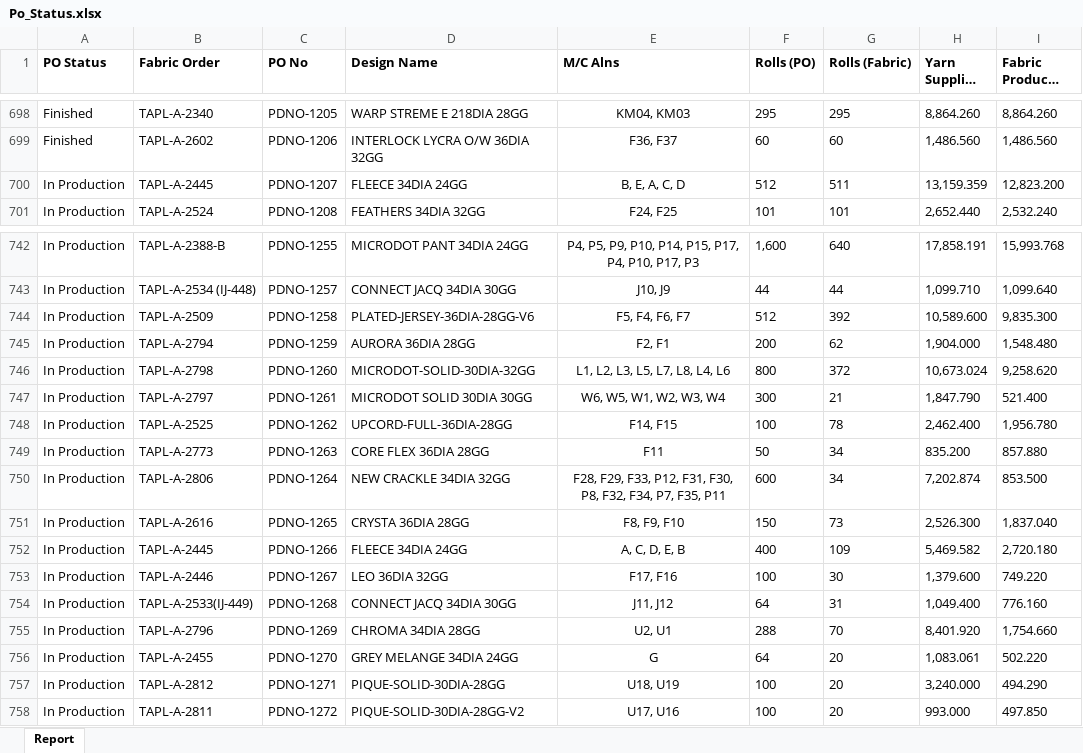
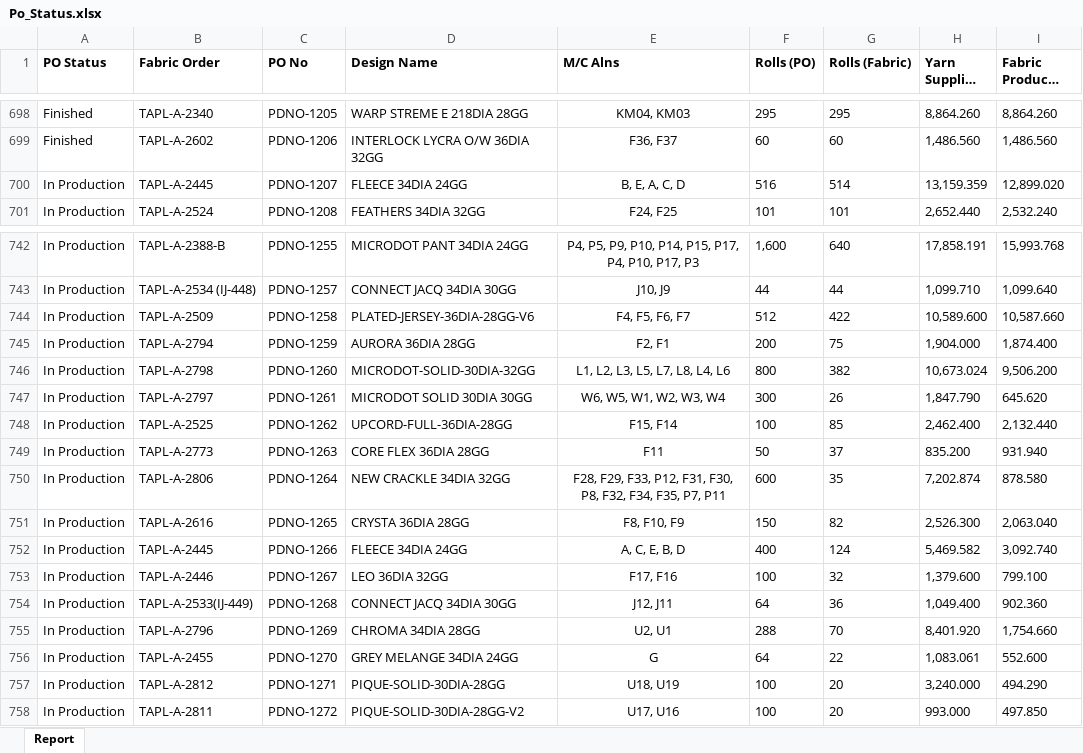
Before and after one commit to shreejitsarkar/MTSSCRAPPER, an Excel workbook: Po_Status.xlsx, sheet Report, drawn as a sheet; only a part is shown, gaps mark what is left out; long unchanged cells end in …; values as stored, in another font and other column widths than the file's, no borders; the diff covers the shown part only; the diff names each change by its address in the sheet, - before the commit and + after, or states it on an @@ line.

```diff
--- a/Po_Status.xlsx (sheet Report)
+++ b/Po_Status.xlsx (sheet Report)
-F700 (Rolls (PO)): 512
+F700 (Rolls (PO)): 516
-G700 (Rolls (Fabric)): 511
+G700 (Rolls (Fabric)): 514
-I700 (Fabric Produced (Kg)): 12,823.200
+I700 (Fabric Produced (Kg)): 12,899.020
-E744 (M/C Alns): F5, F4, F6, F7
+E744 (M/C Alns): F4, F5, F6, F7
-G744 (Rolls (Fabric)): 392
+G744 (Rolls (Fabric)): 422
-I744 (Fabric Produced (Kg)): 9,835.300
+I744 (Fabric Produced (Kg)): 10,587.660
-G745 (Rolls (Fabric)): 62
+G745 (Rolls (Fabric)): 75
-I745 (Fabric Produced (Kg)): 1,548.480
+I745 (Fabric Produced (Kg)): 1,874.400
-G746 (Rolls (Fabric)): 372
+G746 (Rolls (Fabric)): 382
-I746 (Fabric Produced (Kg)): 9,258.620
+I746 (Fabric Produced (Kg)): 9,506.200
-G747 (Rolls (Fabric)): 21
+G747 (Rolls (Fabric)): 26
-I747 (Fabric Produced (Kg)): 521.400
+I747 (Fabric Produced (Kg)): 645.620
-E748 (M/C Alns): F14, F15
+E748 (M/C Alns): F15, F14
-G748 (Rolls (Fabric)): 78
+G748 (Rolls (Fabric)): 85
-I748 (Fabric Produced (Kg)): 1,956.780
+I748 (Fabric Produced (Kg)): 2,132.440
-G749 (Rolls (Fabric)): 34
+G749 (Rolls (Fabric)): 37
-I749 (Fabric Produced (Kg)): 857.880
+I749 (Fabric Produced (Kg)): 931.940
-E750 (M/C Alns): …F32, F34, P7, F35, P11
+E750 (M/C Alns): …F32, F34, F35, P7, P11
-G750 (Rolls (Fabric)): 34
+G750 (Rolls (Fabric)): 35
-I750 (Fabric Produced (Kg)): 853.500
+I750 (Fabric Produced (Kg)): 878.580
-E751 (M/C Alns): F8, F9, F10
+E751 (M/C Alns): F8, F10, F9
-G751 (Rolls (Fabric)): 73
+G751 (Rolls (Fabric)): 82
-I751 (Fabric Produced (Kg)): 1,837.040
+I751 (Fabric Produced (Kg)): 2,063.040
-E752 (M/C Alns): A, C, D, E, B
+E752 (M/C Alns): A, C, E, B, D
-G752 (Rolls (Fabric)): 109
+G752 (Rolls (Fabric)): 124
-I752 (Fabric Produced (Kg)): 2,720.180
+I752 (Fabric Produced (Kg)): 3,092.740
-G753 (Rolls (Fabric)): 30
+G753 (Rolls (Fabric)): 32
-I753 (Fabric Produced (Kg)): 749.220
+I753 (Fabric Produced (Kg)): 799.100
-E754 (M/C Alns): J11, J12
+E754 (M/C Alns): J12, J11
-G754 (Rolls (Fabric)): 31
+G754 (Rolls (Fabric)): 36
-I754 (Fabric Produced (Kg)): 776.160
+I754 (Fabric Produced (Kg)): 902.360
-G756 (Rolls (Fabric)): 20
+G756 (Rolls (Fabric)): 22
-I756 (Fabric Produced (Kg)): 502.220
+I756 (Fabric Produced (Kg)): 552.600
```
Also changed, not shown: 4 added rows, 1 removed row and 44 edited cells elsewhere in this sheet, Fo_Status.xlsx, mts_mc.xlsx.
